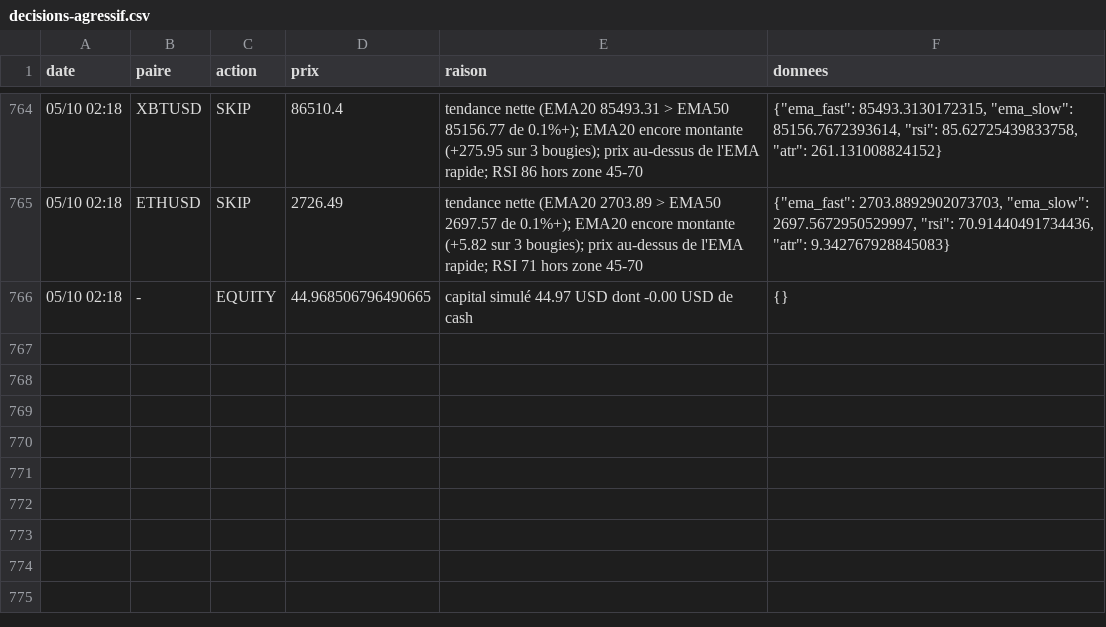
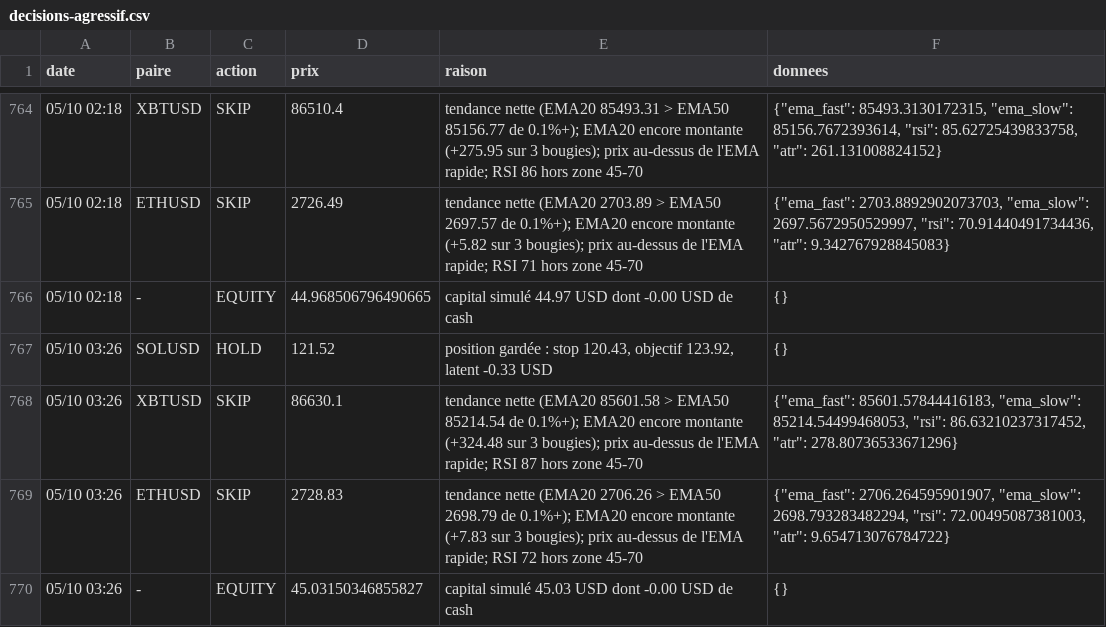
Before and after one commit to nftmooods/Public_App, a CSV file: KrakenPaperBot/data/decisions-agressif.csv, drawn as a sheet; only a part is shown, gaps mark what is left out.

```diff
--- a/KrakenPaperBot/data/decisions-agressif.csv
+++ b/KrakenPaperBot/data/decisions-agressif.csv
@@ -766 +766,5 @@ date,paire,action,prix,raison,donnees
 05/10 02:18,-,EQUITY,44.968506796490665,capital simulé 44.97 USD dont -0.00 USD de cash,{}
+05/10 03:26,SOLUSD,HOLD,121.52,"position gardée : stop 120.43, objectif 123.92, latent -0.33 USD",{}
+05/10 03:26,XBTUSD,SKIP,86630.1,tendance nette (EMA20 85601.58 > EMA50 85214.54 de 0.1%+); EMA20 encore montante (+324.48 sur 3 bougies); prix au-dessus de l'EMA rapide; RSI 87 hors zone 45-70,"{""ema_fast"": 85601.57844416183, ""ema_slow"": 85214.54499468053, ""rsi"": 86.63210237317452, ""atr"": 278.80736533671296}"
+05/10 03:26,ETHUSD,SKIP,2728.83,tendance nette (EMA20 2706.26 > EMA50 2698.79 de 0.1%+); EMA20 encore montante (+7.83 sur 3 bougies); prix au-dessus de l'EMA rapide; RSI 72 hors zone 45-70,"{""ema_fast"": 2706.264595901907, ""ema_slow"": 2698.793283482294, ""rsi"": 72.00495087381003, ""atr"": 9.654713076784722}"
+05/10 03:26,-,EQUITY,45.03150346855827,capital simulé 45.03 USD dont -0.00 USD de cash,{}
```
Also changed, not shown: KrakenPaperBot/data/decisions-accumulation.csv, KrakenPaperBot/data/decisions-memecoin.csv, 6 other files.
